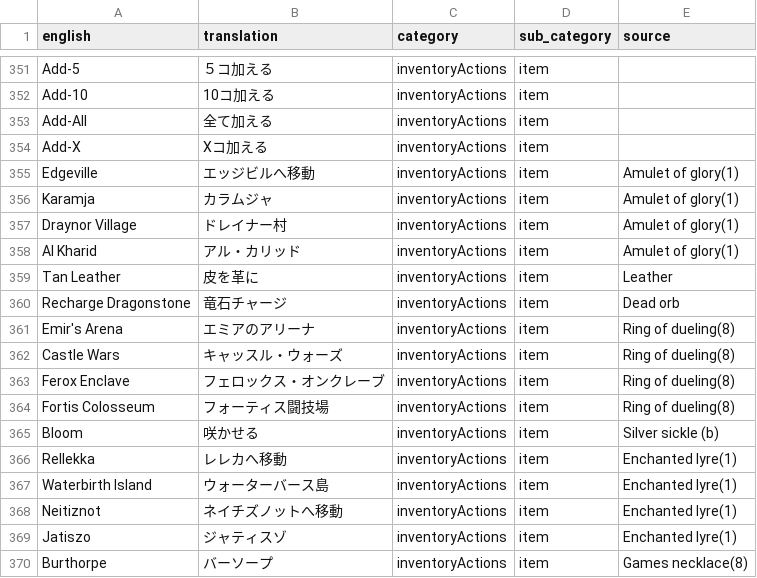
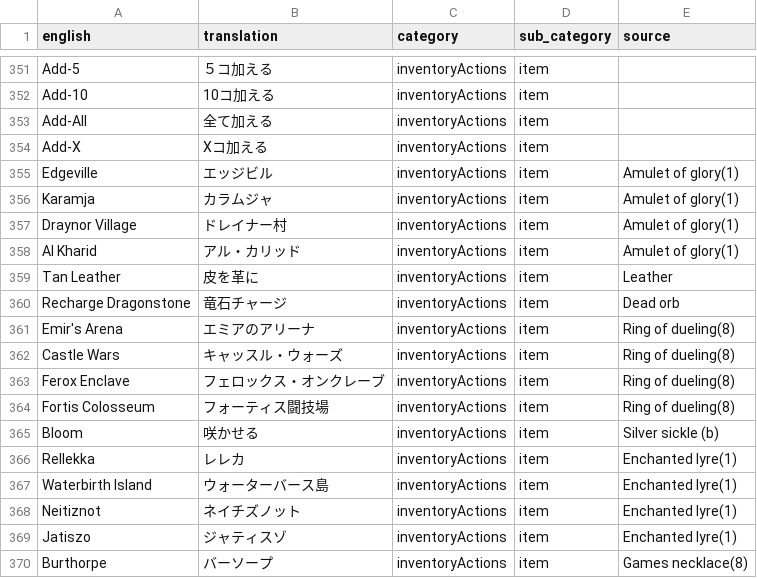
Before and after one commit to YS-jack/Runelingual-Transcripts, a TSV file: draft/ja/transcript_ja_inventoryActions.tsv, drawn as a sheet; only a part is shown, gaps mark what is left out.

```diff
--- a/draft/ja/transcript_ja_inventoryActions.tsv
+++ b/draft/ja/transcript_ja_inventoryActions.tsv
@@ -354,3 +354,3 @@ Add-All	全て加える	inventoryActions	item
 Add-X	Xコ加える	inventoryActions	item	
-Edgeville	エッジビルへ移動	inventoryActions	item	Amulet of glory(1)
+Edgeville	エッジビル	inventoryActions	item	Amulet of glory(1)
 Karamja	カラムジャ	inventoryActions	item	Amulet of glory(1)
@@ -365,5 +365,5 @@ Fortis Colosseum	フォーティス闘技場	inventoryActions	item	Ring of dueli
 Bloom	咲かせる	inventoryActions	item	Silver sickle (b)
-Rellekka	レレカへ移動	inventoryActions	item	Enchanted lyre(1)
+Rellekka	レレカ	inventoryActions	item	Enchanted lyre(1)
 Waterbirth Island	ウォーターバース島	inventoryActions	item	Enchanted lyre(1)
-Neitiznot	ネイチズノットへ移動	inventoryActions	item	Enchanted lyre(1)
+Neitiznot	ネイチズノット	inventoryActions	item	Enchanted lyre(1)
 Jatiszo	ジャティスゾ	inventoryActions	item	Enchanted lyre(1)
```
Also changed, not shown: draft/ja/transcript_ja_actions.tsv, draft/ja/transcript_ja_interface.tsv, 13 other files.
